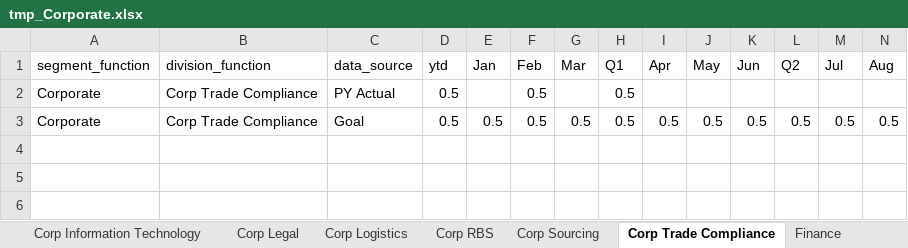
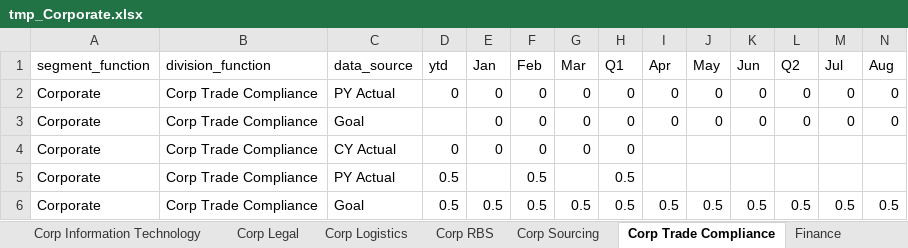
Before and after one commit to jeagleso/2025_Core-Value-Drivers_Reporting, an Excel workbook: outputs/BURs/tmp_Corporate.xlsx, sheet Corp Trade Compliance, drawn as a sheet; only a part is shown; values as stored, in another font and other column widths than the file's, no borders; rows hold the shown columns only; the diff names each change by its address in the sheet, - before the commit and + after, or states it on an @@ line.

```diff
--- a/outputs/BURs/tmp_Corporate.xlsx (sheet Corp Trade Compliance)
+++ b/outputs/BURs/tmp_Corporate.xlsx (sheet Corp Trade Compliance)
+row 2: Corporate | Corp Trade Compliance | PY Actual | 0 | 0 | 0 | 0 | 0 | 0 | 0 | 0 | 0 | 0 | 0
+row 3: Corporate | Corp Trade Compliance | Goal |  | 0 | 0 | 0 | 0 | 0 | 0 | 0 | 0 | 0 | 0
+row 4: Corporate | Corp Trade Compliance | CY Actual | 0 | 0 | 0 | 0 | 0
```
Also changed, not shown: sheet Corp Administration, sheet Corp Business Development, sheet Corp RBS, sheet Corp Logistics, sheet Corp Sourcing, sheet Corp Legal, 3 more sheets, other sheet tabs, outputs/BURs/tmp_AMC.xlsx, outputs/BURs/tmp_IPS.xlsx, 5 other files.
